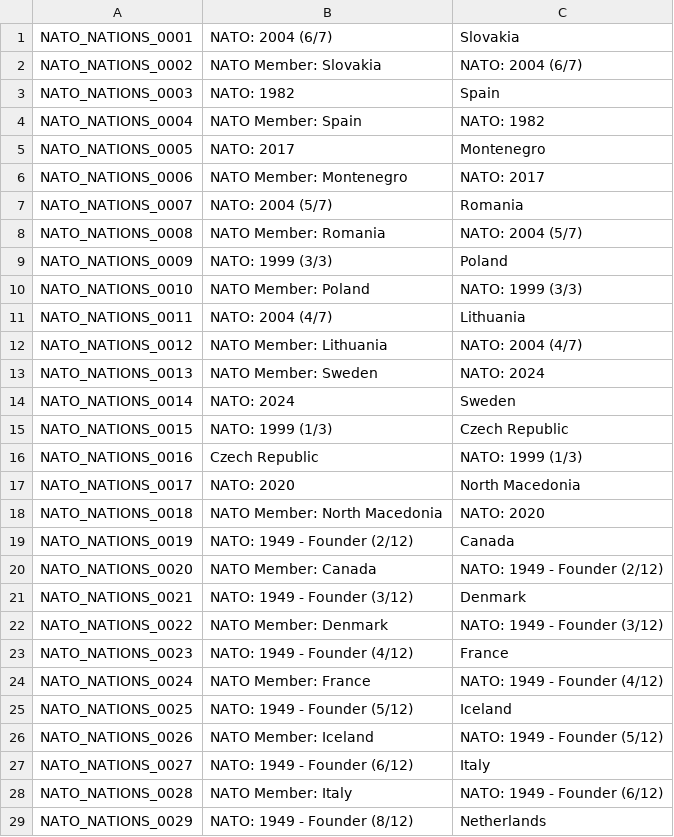
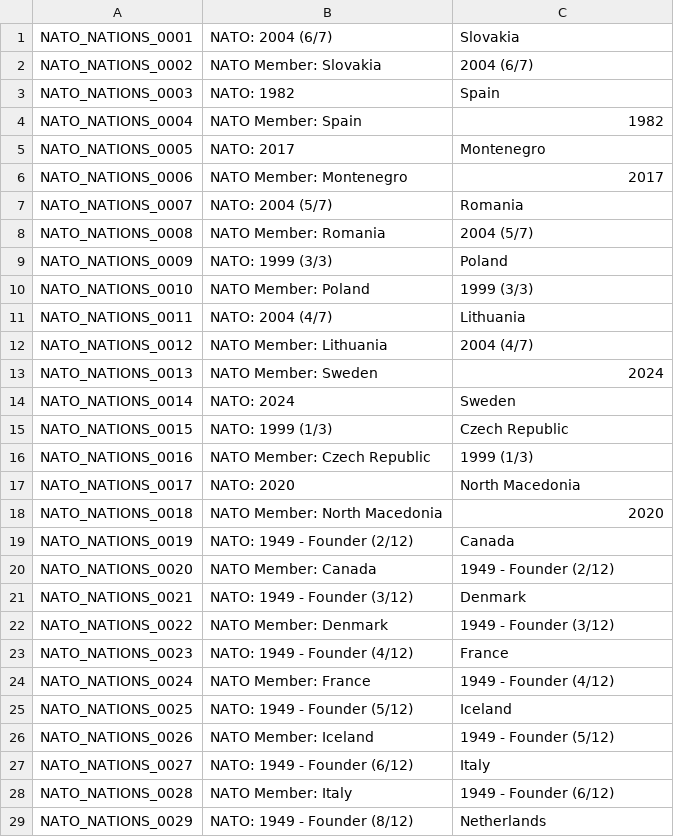
Before and after one commit to joevandevusse/AnkiPrepper, a CSV file: anki_decks/nato_nations.csv, drawn as a sheet; only a part is shown; the diff covers the shown part only.

Commit message:
Broadway and EU/NATO updates

```diff
--- a/anki_decks/nato_nations.csv
+++ b/anki_decks/nato_nations.csv
@@ -1,29 +1,29 @@
 NATO_NATIONS_0001,NATO: 2004 (6/7),Slovakia
-NATO_NATIONS_0002,NATO Member: Slovakia,NATO: 2004 (6/7)
+NATO_NATIONS_0002,NATO Member: Slovakia,2004 (6/7)
 NATO_NATIONS_0003,NATO: 1982,Spain
-NATO_NATIONS_0004,NATO Member: Spain,NATO: 1982
+NATO_NATIONS_0004,NATO Member: Spain,1982
 NATO_NATIONS_0005,NATO: 2017,"Montenegro"
-NATO_NATIONS_0006,NATO Member: Montenegro,NATO: 2017
+NATO_NATIONS_0006,NATO Member: Montenegro,2017
 NATO_NATIONS_0007,NATO: 2004 (5/7),Romania
-NATO_NATIONS_0008,NATO Member: Romania,NATO: 2004 (5/7)
+NATO_NATIONS_0008,NATO Member: Romania,2004 (5/7)
 NATO_NATIONS_0009,NATO: 1999 (3/3),Poland
-NATO_NATIONS_0010,NATO Member: Poland,NATO: 1999 (3/3)
+NATO_NATIONS_0010,NATO Member: Poland,1999 (3/3)
 NATO_NATIONS_0011,NATO: 2004 (4/7),Lithuania
-NATO_NATIONS_0012,NATO Member: Lithuania,NATO: 2004 (4/7)
-NATO_NATIONS_0013,NATO Member: Sweden,NATO: 2024
+NATO_NATIONS_0012,NATO Member: Lithuania,2004 (4/7)
+NATO_NATIONS_0013,NATO Member: Sweden,2024
 NATO_NATIONS_0014,NATO: 2024,Sweden
 NATO_NATIONS_0015,NATO: 1999 (1/3),"Czech Republic"
-NATO_NATIONS_0016,"Czech Republic",NATO: 1999 (1/3)
+NATO_NATIONS_0016,NATO Member: Czech Republic,1999 (1/3)
 NATO_NATIONS_0017,NATO: 2020,North Macedonia
-NATO_NATIONS_0018,NATO Member: North Macedonia,NATO: 2020
+NATO_NATIONS_0018,NATO Member: North Macedonia,2020
 NATO_NATIONS_0019,NATO: 1949 - Founder (2/12),Canada
-NATO_NATIONS_0020,NATO Member: Canada,NATO: 1949 - Founder (2/12)
+NATO_NATIONS_0020,NATO Member: Canada,1949 - Founder (2/12)
 NATO_NATIONS_0021,NATO: 1949 - Founder (3/12),Denmark
-NATO_NATIONS_0022,NATO Member: Denmark,NATO: 1949 - Founder (3/12)
+NATO_NATIONS_0022,NATO Member: Denmark,1949 - Founder (3/12)
 NATO_NATIONS_0023,NATO: 1949 - Founder (4/12),France
-NATO_NATIONS_0024,NATO Member: France,NATO: 1949 - Founder (4/12)
+NATO_NATIONS_0024,NATO Member: France,1949 - Founder (4/12)
 NATO_NATIONS_0025,NATO: 1949 - Founder (5/12),Iceland
-NATO_NATIONS_0026,NATO Member: Iceland,NATO: 1949 - Founder (5/12)
+NATO_NATIONS_0026,NATO Member: Iceland,1949 - Founder (5/12)
 NATO_NATIONS_0027,NATO: 1949 - Founder (6/12),Italy
-NATO_NATIONS_0028,NATO Member: Italy,NATO: 1949 - Founder (6/12)
+NATO_NATIONS_0028,NATO Member: Italy,1949 - Founder (6/12)
 NATO_NATIONS_0029,NATO: 1949 - Founder (8/12),"Netherlands"
```
Also changed, not shown: 23 edited cells elsewhere in this file, anki_decks/eu_nations.csv, 2 other files.
